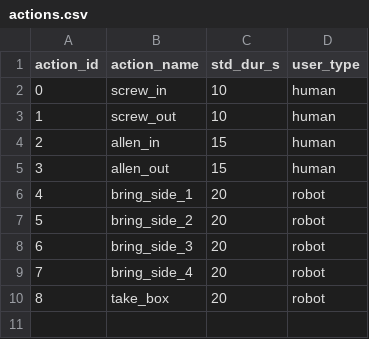
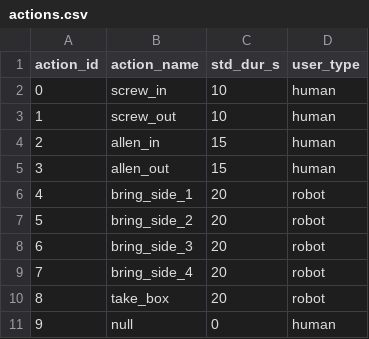
Before and after one commit to inte-R-action/multimodal_human_robot_collaboration, a CSV file: sam_nodes/scripts/postgresql/actions.csv, drawn as a sheet.

```diff
--- a/sam_nodes/scripts/postgresql/actions.csv
+++ b/sam_nodes/scripts/postgresql/actions.csv
@@ -10 +10,2 @@ action_id,action_name,std_dur_s,user_type
 8,take_box,20,robot
+9,null,0,human
```
Also changed, not shown: sam_nodes/scripts/postgresql/dump/actions.csv, 13 other files.
